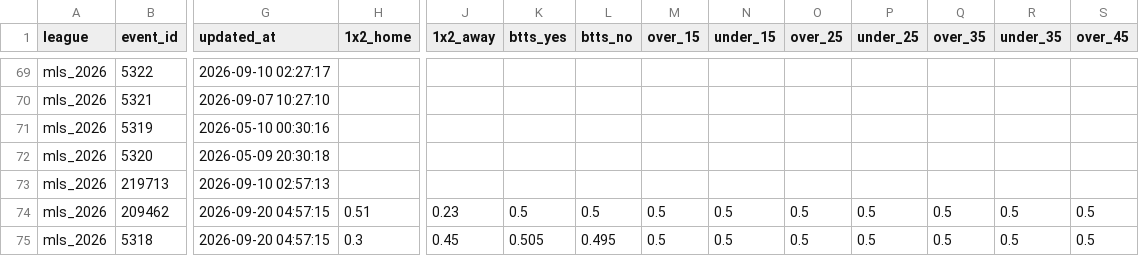
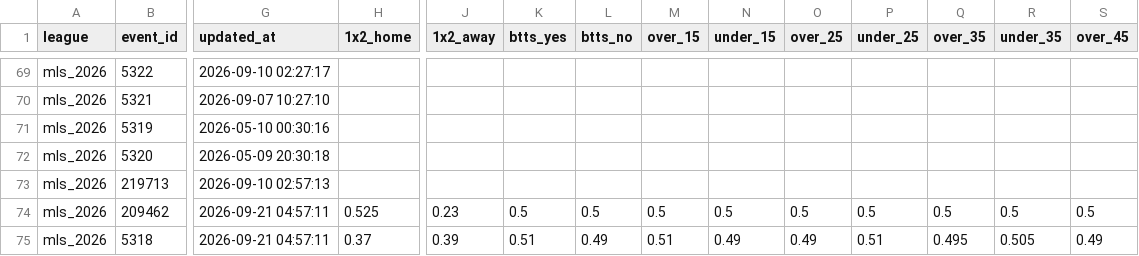
Before and after one commit to aimidas1/Polymarket_data, a CSV file: mls_2026.csv, drawn as a sheet; only a part is shown, gaps mark what is left out; the diff covers the shown part only; the diff names each change by its address in the sheet, - before the commit and + after, or states it on an @@ line.

Commit message:
auto: update data 2026-09-21

```diff
--- a/mls_2026.csv
+++ b/mls_2026.csv
-G74:G75 (updated_at): 2026-09-20 04:57:15
+G74:G75 (updated_at): 2026-09-21 04:57:11
-H74 (1x2_home): 0.51
+H74 (1x2_home): 0.525
-H75 (1x2_home): 0.3
+H75 (1x2_home): 0.37
-J75 (1x2_away): 0.45
+J75 (1x2_away): 0.39
-K75 (btts_yes): 0.505
+K75 (btts_yes): 0.51
-L75 (btts_no): 0.495
+L75 (btts_no): 0.49
-M75 (over_15): 0.5
+M75 (over_15): 0.51
-N75 (under_15): 0.5
+N75 (under_15): 0.49
-O75 (over_25): 0.5
+O75 (over_25): 0.49
-P75 (under_25): 0.5
+P75 (under_25): 0.51
-Q75 (over_35): 0.5
+Q75 (over_35): 0.495
-R75 (under_35): 0.5
+R75 (under_35): 0.505
-S75 (over_45): 0.5
+S75 (over_45): 0.49
```
Also changed, not shown: 1 removed row and 105 edited cells elsewhere in this file, brasileirao_serie_a_2026.csv, liga_mx_apertura_2026.csv, 2 other files.
